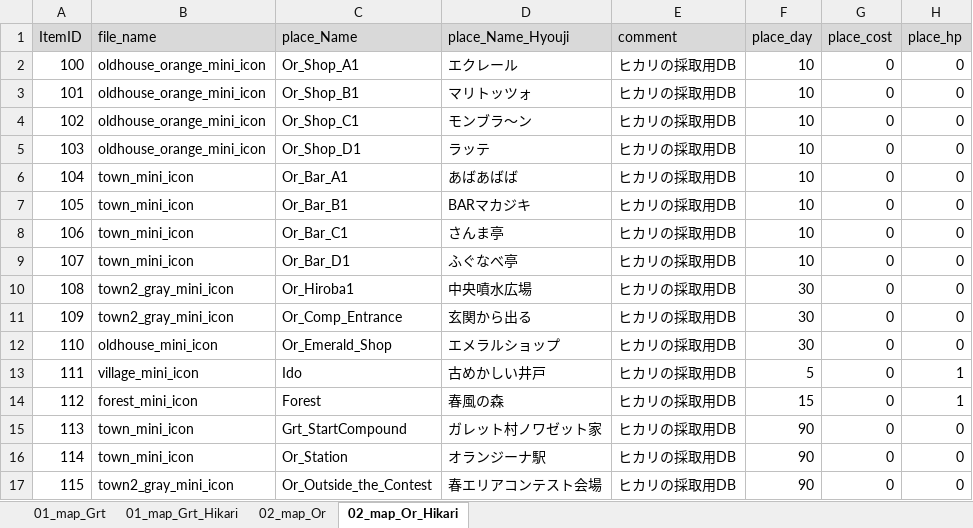
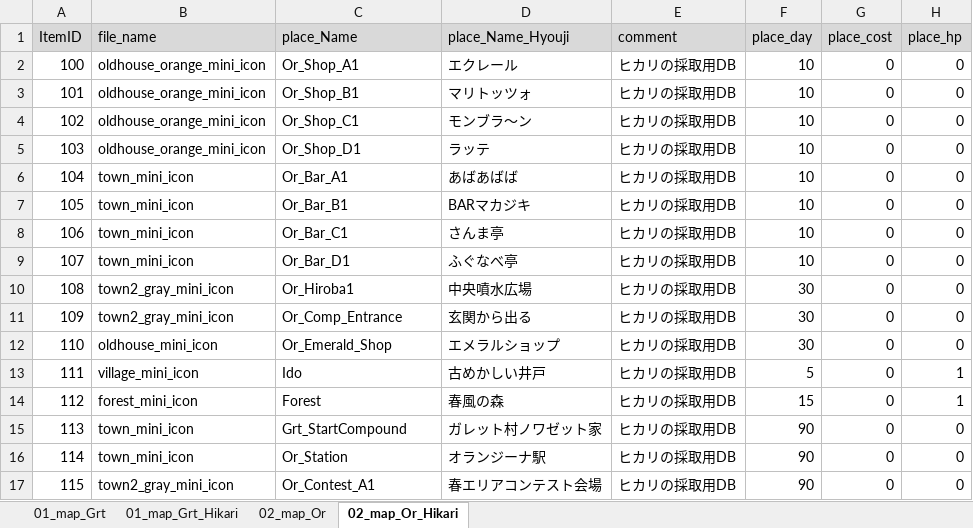
Before and after one commit to matoarita/Okashi_Atlier2, an Excel workbook: Assets/Resources/Excel/Entity_matplaceItemDataBase.xlsx, sheet 02_map_Or_Hikari, drawn as a sheet; only a part is shown; values as stored, in another font and other column widths than the file's, no borders; the diff names each change by its address in the sheet, - before the commit and + after, or states it on an @@ line.

```diff
--- a/Assets/Resources/Excel/Entity_matplaceItemDataBase.xlsx (sheet 02_map_Or_Hikari)
+++ b/Assets/Resources/Excel/Entity_matplaceItemDataBase.xlsx (sheet 02_map_Or_Hikari)
-C17 (place_Name): Or_Outside_the_Contest
+C17 (place_Name): Or_Contest_A1
```
Also changed, not shown: sheet 02_map_Or, 15 other files.
